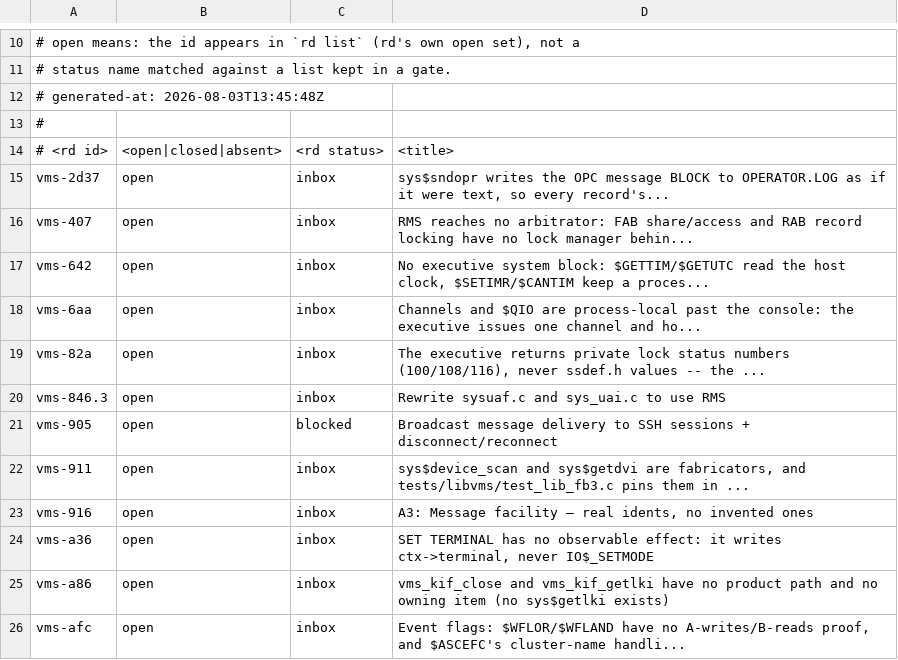
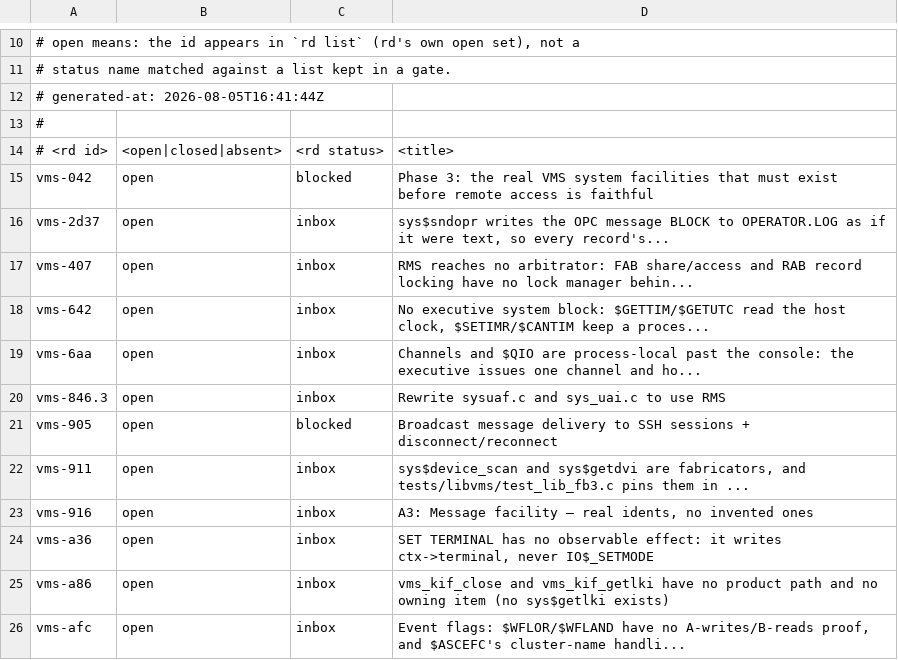
Before and after one commit to 3dl-dev/vms, a TSV file: tracking/rd-citations.tsv, drawn as a sheet; only a part is shown, gaps mark what is left out.

```diff
--- a/tracking/rd-citations.tsv
+++ b/tracking/rd-citations.tsv
@@ -11,5 +11,6 @@
 #               status name matched against a list kept in a gate.
-# generated-at: 2026-08-03T13:45:48Z
+# generated-at: 2026-08-05T16:41:44Z
 #
 # <rd id>	<open|closed|absent>	<rd status>	<title>
+vms-042	open	blocked	Phase 3: the real VMS system facilities that must exist before remote access is faithful
 vms-2d37	open	inbox	sys$sndopr writes the OPC message BLOCK to OPERATOR.LOG as if it were text, so every record's...
@@ -18,3 +19,2 @@ vms-642	open	inbox	No executive system block: $GETTIM/$GETUTC read the host cloc
 vms-6aa	open	inbox	Channels and $QIO are process-local past the console: the executive issues one channel and ho...
-vms-82a	open	inbox	The executive returns private lock status numbers (100/108/116), never ssdef.h values -- the ...
 vms-846.3	open	inbox	Rewrite sysuaf.c and sys_uai.c to use RMS
```
Also changed, not shown: 5 other files.
